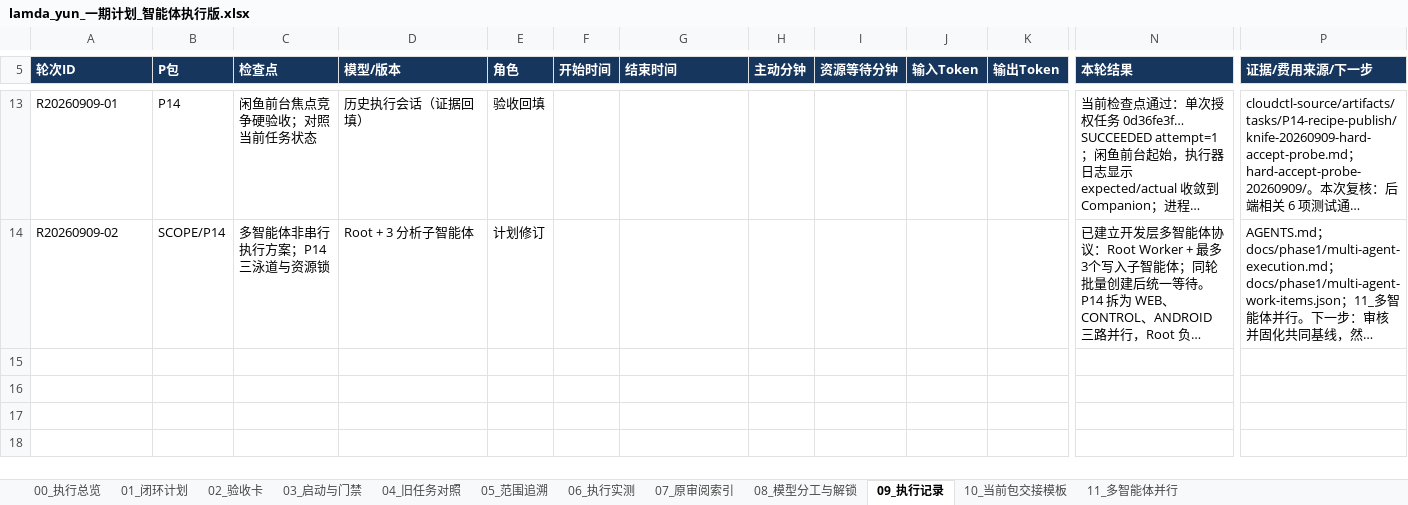
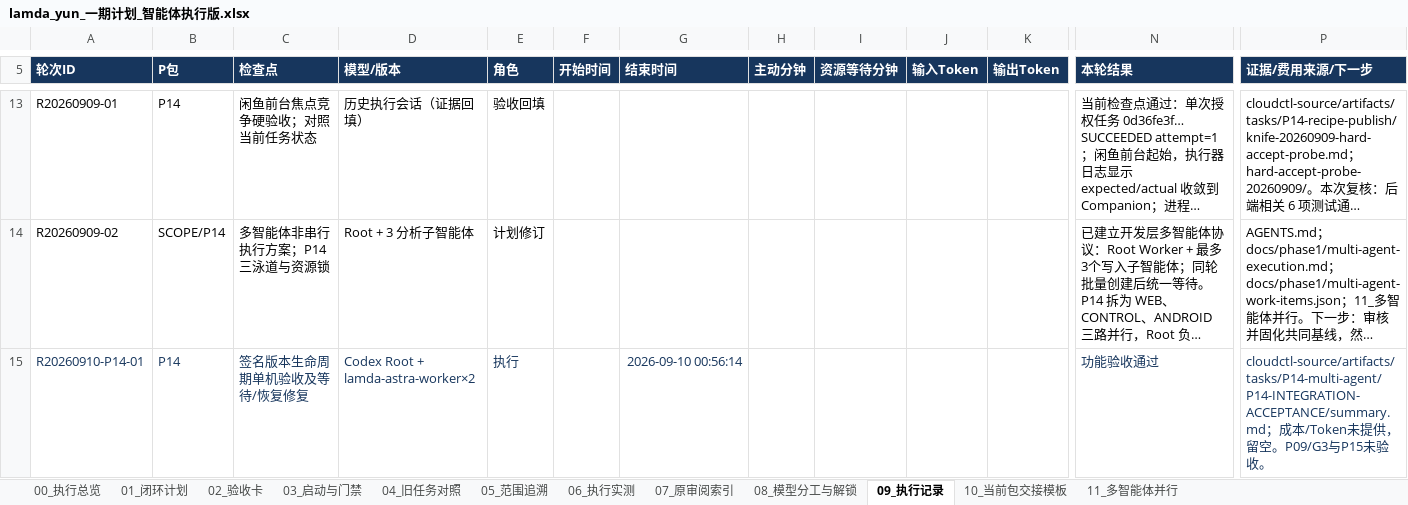
Before and after one commit to candywang98/lamda-yun, an Excel workbook: docs/project-plans/lamda_yun_一期计划_智能体执行版.xlsx, sheet 09_执行记录, drawn as a sheet; only a part is shown, gaps mark what is left out; long unchanged cells end in …; values as stored, in another font and other column widths than the file's, no borders; rows hold the shown columns only; the diff names each change by its address in the sheet, - before the commit and + after, or states it on an @@ line.

Commit message:
Accept P14 single-device lifecycle and synchronize execution plan

```diff
--- a/docs/project-plans/lamda_yun_一期计划_智能体执行版.xlsx (sheet 09_执行记录)
+++ b/docs/project-plans/lamda_yun_一期计划_智能体执行版.xlsx (sheet 09_执行记录)
+row 15: R20260910-P14-01 | P14 | 签名版本生命周期单机验收及等待/恢复修复 | Codex Root + lamda-astra-worker×2 | 执行 |  | 2026-09-10 00:56:14 |  |  |  |  | 功能验收通过 | cloudctl-source/artifacts/tasks/P14-multi-agent/P14-INTEGRATION-ACCEPTANCE/summary.md；成本/Token未提供，留空。P09/G3与P15未验收。
```
Also changed, not shown: sheet 01_闭环计划, sheet 10_当前包交接模板, sheet 11_多智能体并行, sheet 00_执行总览, sheet 03_启动与门禁, sheet 02_验收卡, 5 other files.
